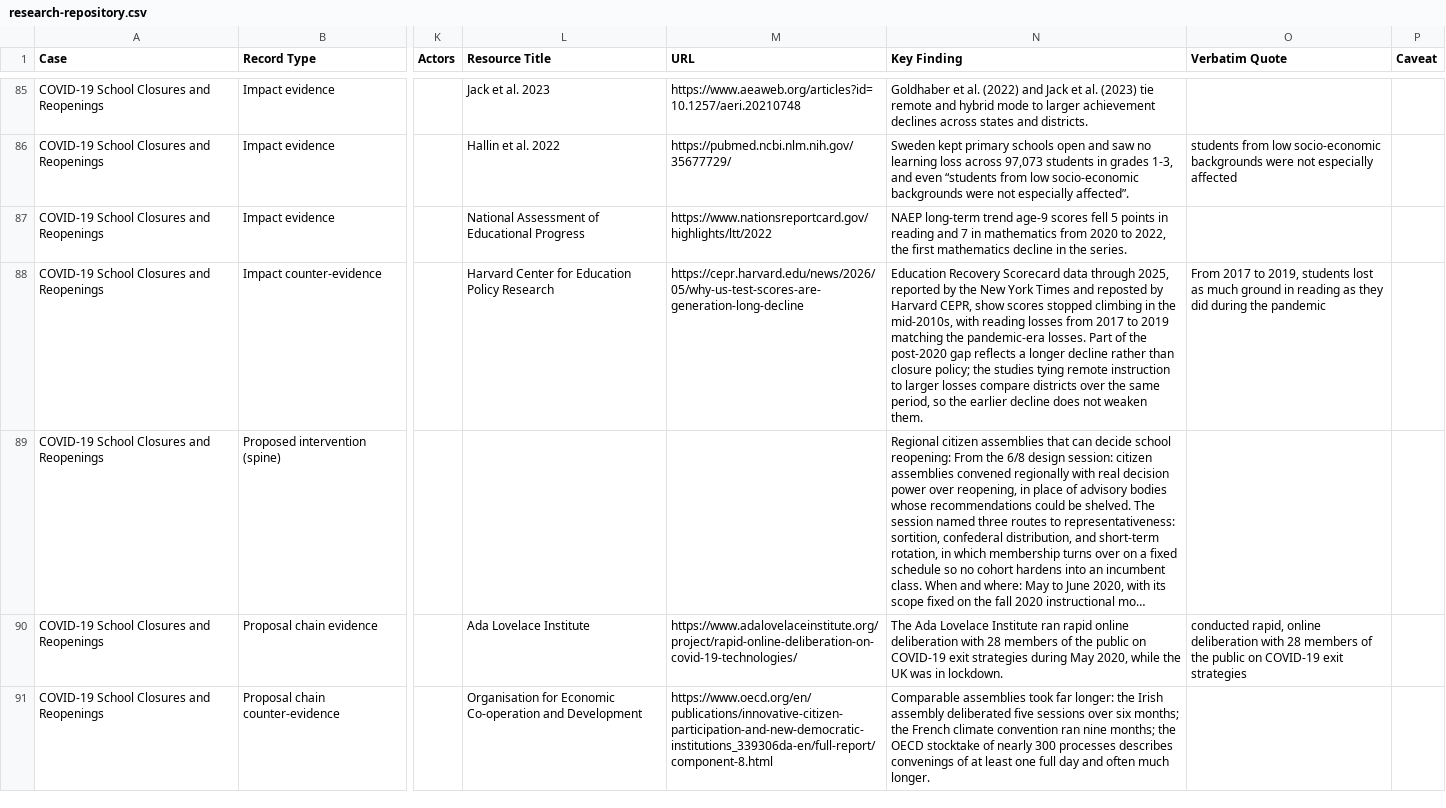
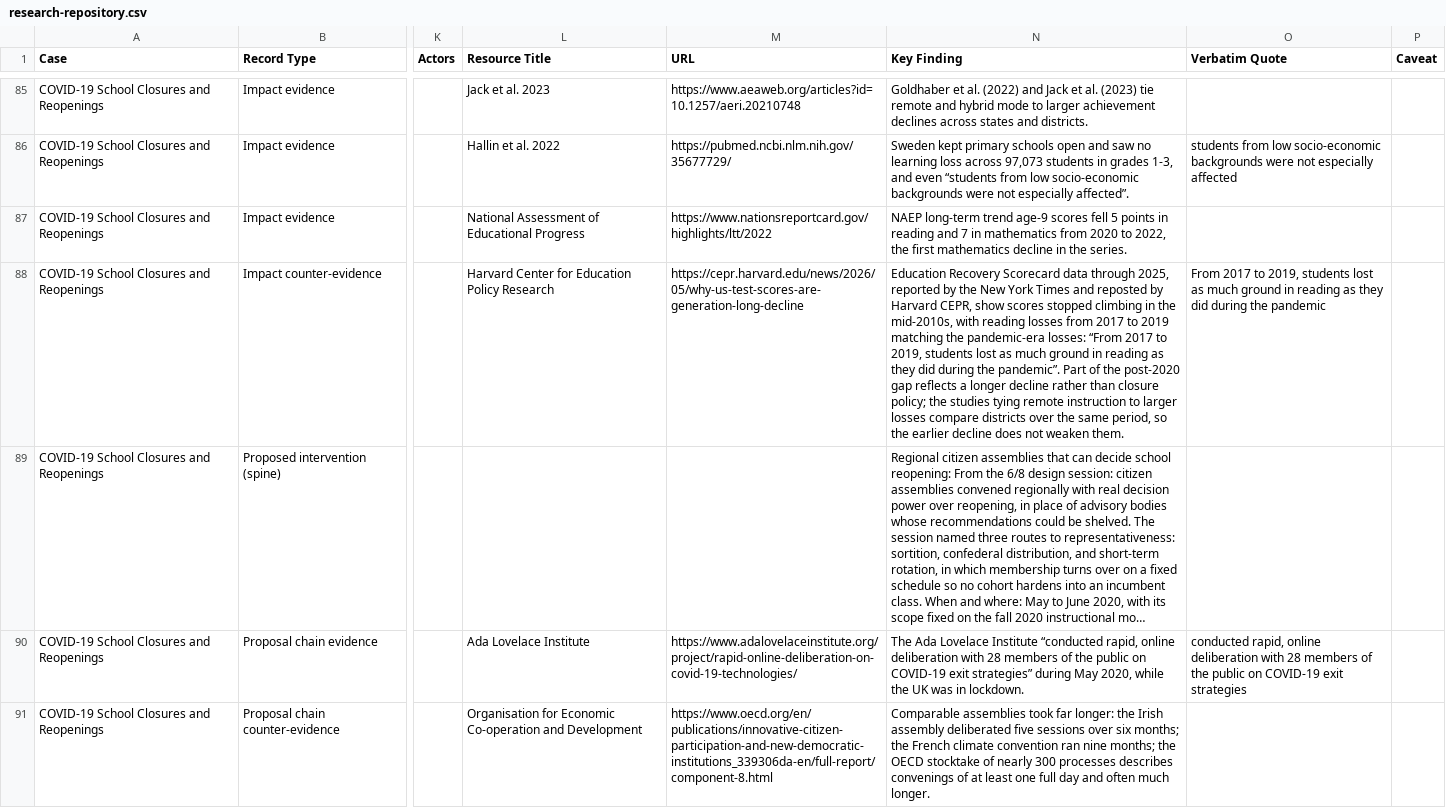
Before and after one commit to shrutidas/public-participation, a CSV file: research-repository.csv, drawn as a sheet; only a part is shown, gaps mark what is left out; long unchanged cells end in …; the diff covers the shown part only; the diff names each change by its address in the sheet, - before the commit and + after, or states it on an @@ line.

```diff
--- a/research-repository.csv
+++ b/research-repository.csv
-N88 (Key Finding): …the pandemic-era losses. Part of…
+N88 (Key Finding): …the pandemic-era losses: “From 2017 to 2019, students lost as much ground in reading as they did during the pandemic”. Part of…
-N90 (Key Finding): …Lovelace Institute ran rapid online deliberation with 28 members of the public on COVID-19 exit strategies during May…
+N90 (Key Finding): …Lovelace Institute “conducted rapid, online deliberation with 28 members of the public on COVID-19 exit strategies” during May…
```
Also changed, not shown: 58 edited cells elsewhere in this file, 6 other files.
